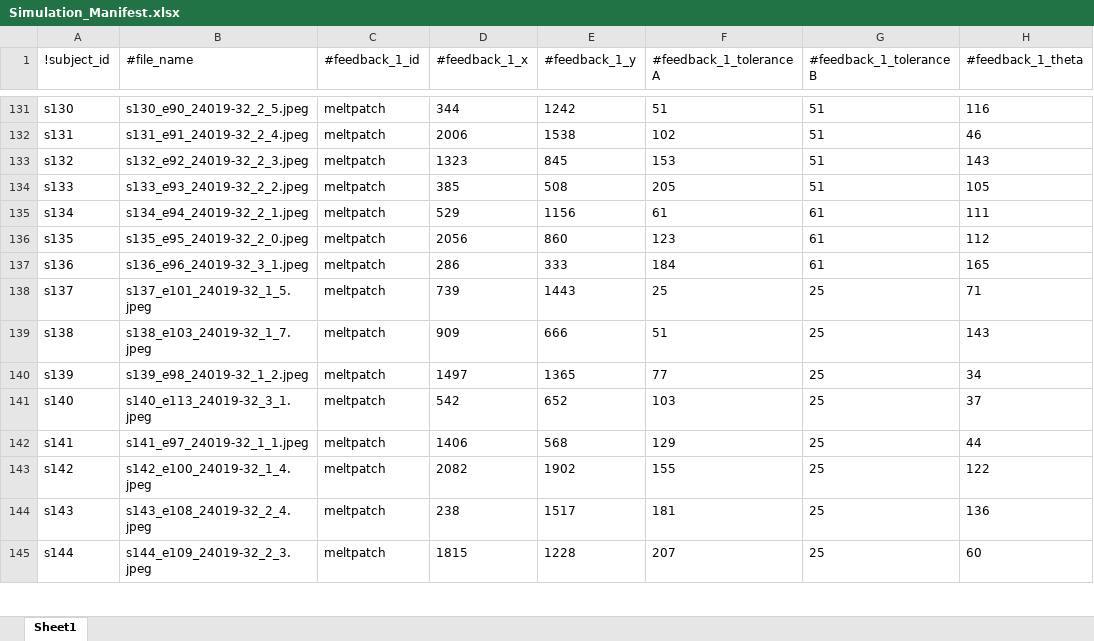
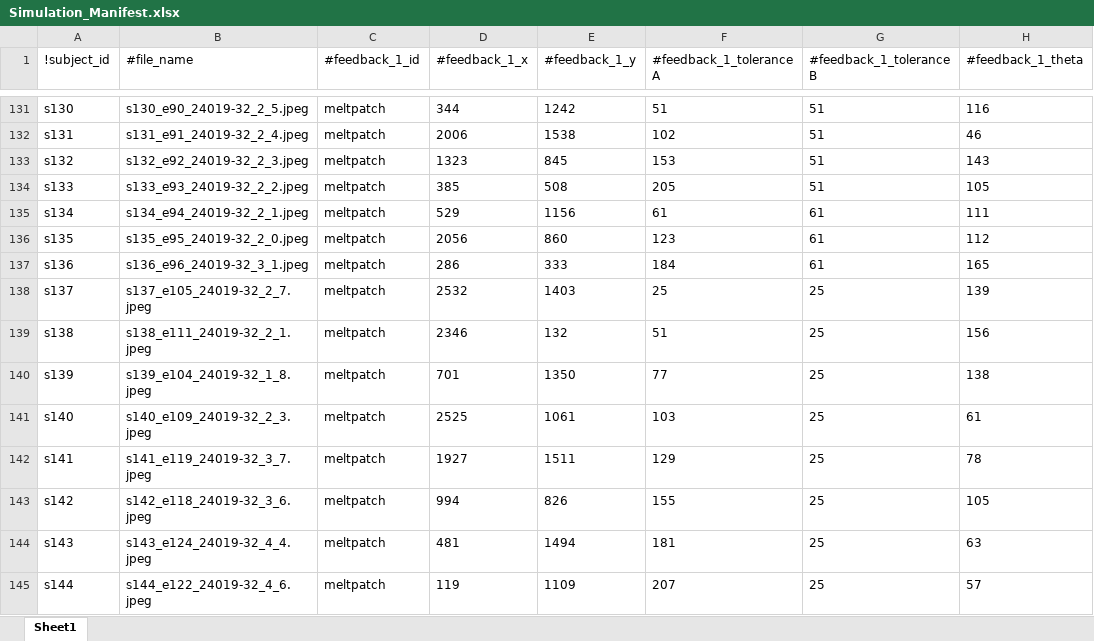
Before and after one commit to d-kessler/Macro-Citizen-Science, an Excel workbook: manifests/Simulation_Manifest.xlsx, sheet Sheet1, drawn as a sheet; only a part is shown, gaps mark what is left out; values as stored, in another font and other column widths than the file's, no borders; the diff covers the shown part only; the diff names each change by its address in the sheet, - before the commit and + after, or states it on an @@ line.

```diff
--- a/manifests/Simulation_Manifest.xlsx (sheet Sheet1)
+++ b/manifests/Simulation_Manifest.xlsx (sheet Sheet1)
-B138 (#file_name): s137_e101_24019-32_1_5.jpeg
+B138 (#file_name): s137_e105_24019-32_2_7.jpeg
-D138 (#feedback_1_x): 739
+D138 (#feedback_1_x): 2532
-E138 (#feedback_1_y): 1443
+E138 (#feedback_1_y): 1403
-H138 (#feedback_1_theta): 71
+H138 (#feedback_1_theta): 139
-B139 (#file_name): s138_e103_24019-32_1_7.jpeg
+B139 (#file_name): s138_e111_24019-32_2_1.jpeg
-D139 (#feedback_1_x): 909
+D139 (#feedback_1_x): 2346
-E139 (#feedback_1_y): 666
+E139 (#feedback_1_y): 132
-H139 (#feedback_1_theta): 143
+H139 (#feedback_1_theta): 156
-B140 (#file_name): s139_e98_24019-32_1_2.jpeg
+B140 (#file_name): s139_e104_24019-32_1_8.jpeg
-D140 (#feedback_1_x): 1497
+D140 (#feedback_1_x): 701
-E140 (#feedback_1_y): 1365
+E140 (#feedback_1_y): 1350
-H140 (#feedback_1_theta): 34
+H140 (#feedback_1_theta): 138
-B141 (#file_name): s140_e113_24019-32_3_1.jpeg
+B141 (#file_name): s140_e109_24019-32_2_3.jpeg
-D141 (#feedback_1_x): 542
+D141 (#feedback_1_x): 2525
-E141 (#feedback_1_y): 652
+E141 (#feedback_1_y): 1061
-H141 (#feedback_1_theta): 37
+H141 (#feedback_1_theta): 61
-B142 (#file_name): s141_e97_24019-32_1_1.jpeg
+B142 (#file_name): s141_e119_24019-32_3_7.jpeg
-D142 (#feedback_1_x): 1406
+D142 (#feedback_1_x): 1927
-E142 (#feedback_1_y): 568
+E142 (#feedback_1_y): 1511
-H142 (#feedback_1_theta): 44
+H142 (#feedback_1_theta): 78
-B143 (#file_name): s142_e100_24019-32_1_4.jpeg
+B143 (#file_name): s142_e118_24019-32_3_6.jpeg
-D143 (#feedback_1_x): 2082
+D143 (#feedback_1_x): 994
-E143 (#feedback_1_y): 1902
+E143 (#feedback_1_y): 826
-H143 (#feedback_1_theta): 122
+H143 (#feedback_1_theta): 105
-B144 (#file_name): s143_e108_24019-32_2_4.jpeg
+B144 (#file_name): s143_e124_24019-32_4_4.jpeg
-D144 (#feedback_1_x): 238
+D144 (#feedback_1_x): 481
-E144 (#feedback_1_y): 1517
+E144 (#feedback_1_y): 1494
-H144 (#feedback_1_theta): 136
+H144 (#feedback_1_theta): 63
-B145 (#file_name): s144_e109_24019-32_2_3.jpeg
+B145 (#file_name): s144_e122_24019-32_4_6.jpeg
-D145 (#feedback_1_x): 1815
+D145 (#feedback_1_x): 119
-E145 (#feedback_1_y): 1228
+E145 (#feedback_1_y): 1109
-H145 (#feedback_1_theta): 60
+H145 (#feedback_1_theta): 57
```
Also changed, not shown: 95 edited cells elsewhere in this sheet, manifests/Experiment_Manifest.xlsx, manifests/Negative_Manifest.xlsx.
